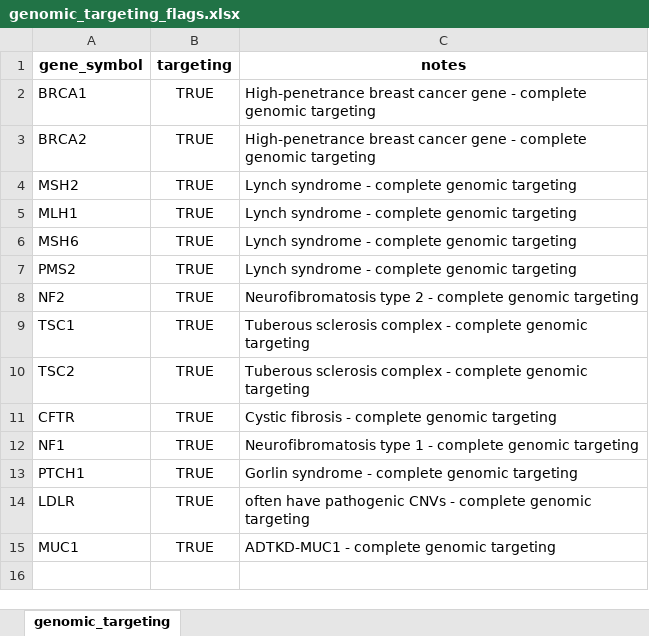
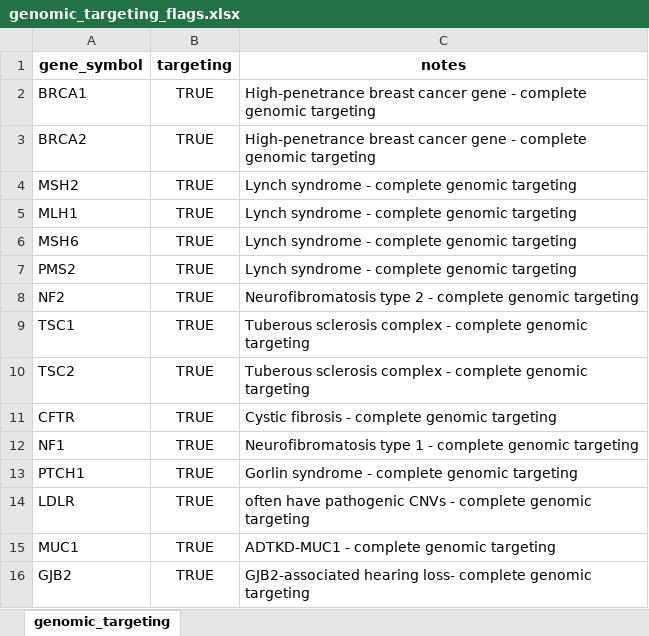
Before and after one commit to berntpopp/custom-panel, an Excel workbook: data/manual/genomic_targeting_flags.xlsx, sheet genomic_targeting, drawn as a sheet; values as stored, in another font and other column widths than the file's, no borders; the diff names each change by its address in the sheet, - before the commit and + after, or states it on an @@ line.

```diff
--- a/data/manual/genomic_targeting_flags.xlsx (sheet genomic_targeting)
+++ b/data/manual/genomic_targeting_flags.xlsx (sheet genomic_targeting)
+row 16: GJB2 | TRUE | GJB2-associated hearing loss- complete genomic targeting
```
Also changed, not shown: data/manual/manual_gene-list.xlsx.
